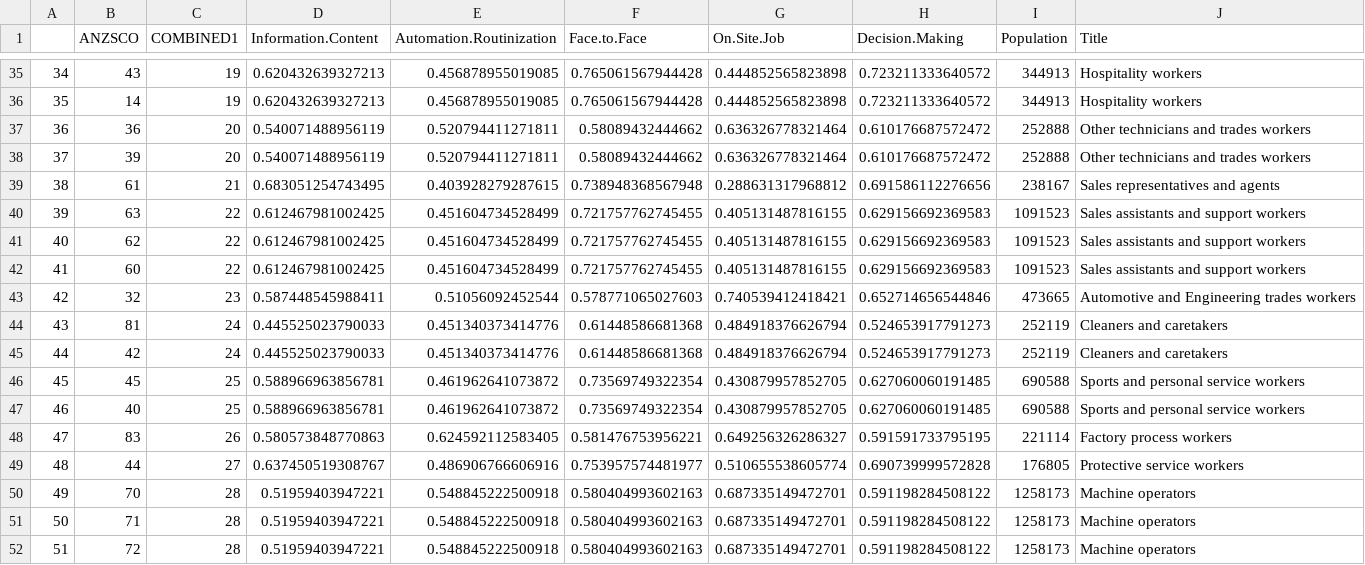
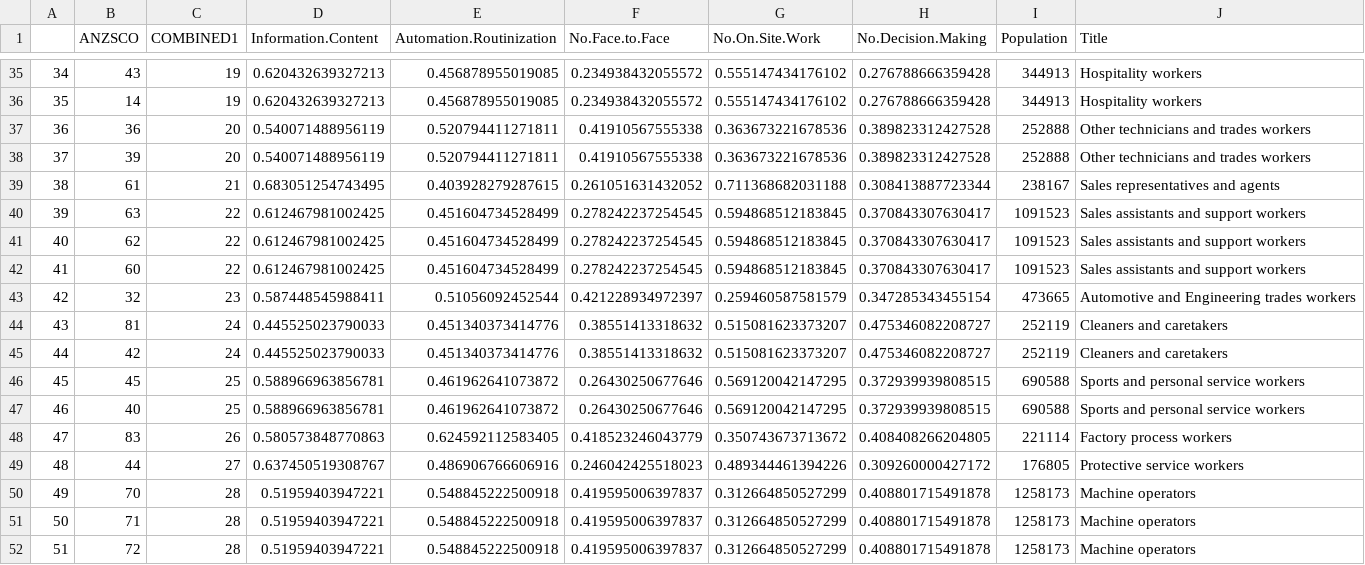
Before and after one commit to nsolcampbell/tasks, a CSV file: data/mappings/tasks_mapped_anzsco_i.csv, drawn as a sheet; only a part is shown, gaps mark what is left out; the diff covers the shown part only.

```diff
--- a/data/mappings/tasks_mapped_anzsco_i.csv
+++ b/data/mappings/tasks_mapped_anzsco_i.csv
@@ -1 +1 @@
-"","ANZSCO","COMBINED1","Information.Content","Automation.Routinization","Face.to.Face","On.Site.Job","Decision.Making","Population","Title"
+"","ANZSCO","COMBINED1","Information.Content","Automation.Routinization","No.Face.to.Face","No.On.Site.Work","No.Decision.Making","Population","Title"
@@ -35,18 +35,18 @@
-"34",43,19,0.620432639327213,0.456878955019085,0.765061567944428,0.444852565823898,0.723211333640572,344913,"Hospitality workers"
-"35",14,19,0.620432639327213,0.456878955019085,0.765061567944428,0.444852565823898,0.723211333640572,344913,"Hospitality workers"
-"36",36,20,0.540071488956119,0.520794411271811,0.58089432444662,0.636326778321464,0.610176687572472,252888,"Other technicians and trades workers"
-"37",39,20,0.540071488956119,0.520794411271811,0.58089432444662,0.636326778321464,0.610176687572472,252888,"Other technicians and trades workers"
-"38",61,21,0.683051254743495,0.403928279287615,0.738948368567948,0.288631317968812,0.691586112276656,238167,"Sales representatives and agents"
-"39",63,22,0.612467981002425,0.451604734528499,0.721757762745455,0.405131487816155,0.629156692369583,1091523,"Sales assistants and support workers"
-"40",62,22,0.612467981002425,0.451604734528499,0.721757762745455,0.405131487816155,0.629156692369583,1091523,"Sales assistants and support workers"
-"41",60,22,0.612467981002425,0.451604734528499,0.721757762745455,0.405131487816155,0.629156692369583,1091523,"Sales assistants and support workers"
-"42",32,23,0.587448545988411,0.51056092452544,0.578771065027603,0.740539412418421,0.652714656544846,473665,"Automotive and Engineering trades workers"
-"43",81,24,0.445525023790033,0.451340373414776,0.61448586681368,0.484918376626794,0.524653917791273,252119,"Cleaners and caretakers"
-"44",42,24,0.445525023790033,0.451340373414776,0.61448586681368,0.484918376626794,0.524653917791273,252119,"Cleaners and caretakers"
-"45",45,25,0.588966963856781,0.461962641073872,0.73569749322354,0.430879957852705,0.627060060191485,690588,"Sports and personal service workers"
-"46",40,25,0.588966963856781,0.461962641073872,0.73569749322354,0.430879957852705,0.627060060191485,690588,"Sports and personal service workers"
-"47",83,26,0.580573848770863,0.624592112583405,0.581476753956221,0.649256326286327,0.591591733795195,221114,"Factory process workers"
-"48",44,27,0.637450519308767,0.486906766606916,0.753957574481977,0.510655538605774,0.690739999572828,176805,"Protective service workers"
-"49",70,28,0.51959403947221,0.548845222500918,0.580404993602163,0.687335149472701,0.591198284508122,1258173,"Machine operators"
-"50",71,28,0.51959403947221,0.548845222500918,0.580404993602163,0.687335149472701,0.591198284508122,1258173,"Machine operators"
-"51",72,28,0.51959403947221,0.548845222500918,0.580404993602163,0.687335149472701,0.591198284508122,1258173,"Machine operators"
+"34",43,19,0.620432639327213,0.456878955019085,0.234938432055572,0.555147434176102,0.276788666359428,344913,"Hospitality workers"
+"35",14,19,0.620432639327213,0.456878955019085,0.234938432055572,0.555147434176102,0.276788666359428,344913,"Hospitality workers"
+"36",36,20,0.540071488956119,0.520794411271811,0.41910567555338,0.363673221678536,0.389823312427528,252888,"Other technicians and trades workers"
+"37",39,20,0.540071488956119,0.520794411271811,0.41910567555338,0.363673221678536,0.389823312427528,252888,"Other technicians and trades workers"
+"38",61,21,0.683051254743495,0.403928279287615,0.261051631432052,0.711368682031188,0.308413887723344,238167,"Sales representatives and agents"
+"39",63,22,0.612467981002425,0.451604734528499,0.278242237254545,0.594868512183845,0.370843307630417,1091523,"Sales assistants and support workers"
+"40",62,22,0.612467981002425,0.451604734528499,0.278242237254545,0.594868512183845,0.370843307630417,1091523,"Sales assistants and support workers"
+"41",60,22,0.612467981002425,0.451604734528499,0.278242237254545,0.594868512183845,0.370843307630417,1091523,"Sales assistants and support workers"
+"42",32,23,0.587448545988411,0.51056092452544,0.421228934972397,0.259460587581579,0.347285343455154,473665,"Automotive and Engineering trades workers"
+"43",81,24,0.445525023790033,0.451340373414776,0.38551413318632,0.515081623373207,0.475346082208727,252119,"Cleaners and caretakers"
+"44",42,24,0.445525023790033,0.451340373414776,0.38551413318632,0.515081623373207,0.475346082208727,252119,"Cleaners and caretakers"
+"45",45,25,0.588966963856781,0.461962641073872,0.26430250677646,0.569120042147295,0.372939939808515,690588,"Sports and personal service workers"
+"46",40,25,0.588966963856781,0.461962641073872,0.26430250677646,0.569120042147295,0.372939939808515,690588,"Sports and personal service workers"
+"47",83,26,0.580573848770863,0.624592112583405,0.418523246043779,0.350743673713672,0.408408266204805,221114,"Factory process workers"
+"48",44,27,0.637450519308767,0.486906766606916,0.246042425518023,0.489344461394226,0.309260000427172,176805,"Protective service workers"
+"49",70,28,0.51959403947221,0.548845222500918,0.419595006397837,0.312664850527299,0.408801715491878,1258173,"Machine operators"
+"50",71,28,0.51959403947221,0.548845222500918,0.419595006397837,0.312664850527299,0.408801715491878,1258173,"Machine operators"
+"51",72,28,0.51959403947221,0.548845222500918,0.419595006397837,0.312664850527299,0.408801715491878,1258173,"Machine operators"
```
Also changed, not shown: 136 edited cells elsewhere in this file, data/mappings/anzsco_combinedi.csv, data/mappings/cclo_combinedi.csv, 19 other files.
